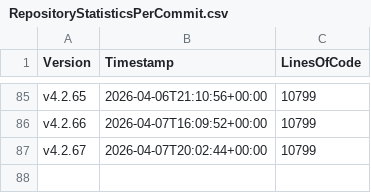
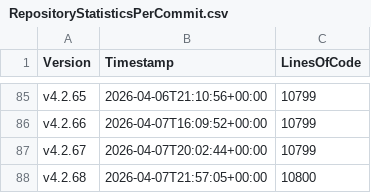
Before and after one commit to anionDev/ScriptCollection, a CSV file: Other/Metrics/RepositoryStatisticsPerCommit.csv, drawn as a sheet; only a part is shown, gaps mark what is left out; the diff names each change by its address in the sheet, - before the commit and + after, or states it on an @@ line.

Commit message:
Pre-merge-commit

```diff
--- a/Other/Metrics/RepositoryStatisticsPerCommit.csv
+++ b/Other/Metrics/RepositoryStatisticsPerCommit.csv
+row 88: v4.2.68 | 2026-04-07T21:57:05+00:00 | 10800
```
Also changed, not shown: Other/Reference/Technical/Diagrams/LoC-Diagram.csv, 2 other files.
